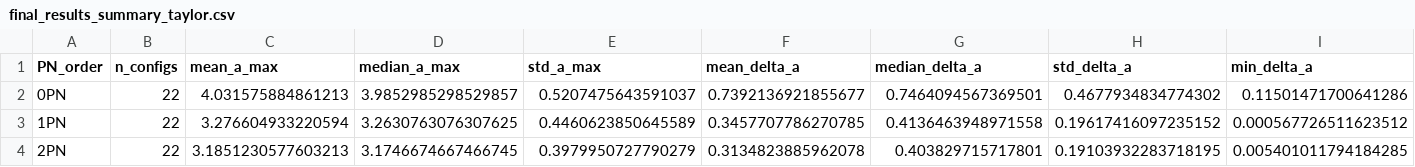
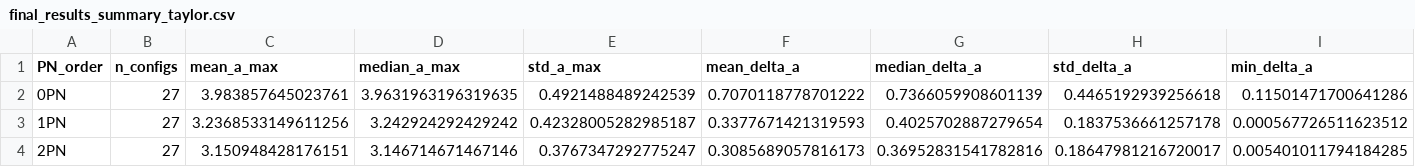
Before and after one commit to giacomobrugali/Entropy-conjecture, a CSV file: Entropy-conjecture/PostNewtonian_Analysis/final_results_summary_taylor.csv, drawn as a sheet; only a part is shown; the diff names each change by its address in the sheet, - before the commit and + after, or states it on an @@ line.

```diff
--- a/Entropy-conjecture/PostNewtonian_Analysis/final_results_summary_taylor.csv
+++ b/Entropy-conjecture/PostNewtonian_Analysis/final_results_summary_taylor.csv
-B2:B4 (n_configs): 22
+B2:B4 (n_configs): 27
-C2 (mean_a_max): 4.031575884861213
+C2 (mean_a_max): 3.983857645023761
-D2 (median_a_max): 3.9852985298529857
+D2 (median_a_max): 3.9631963196319635
-E2 (std_a_max): 0.5207475643591037
+E2 (std_a_max): 0.4921488489242539
-F2 (mean_delta_a): 0.7392136921855677
+F2 (mean_delta_a): 0.7070118778701222
-G2 (median_delta_a): 0.7464094567369501
+G2 (median_delta_a): 0.7366059908601139
-H2 (std_delta_a): 0.4677934834774302
+H2 (std_delta_a): 0.4465192939256618
-C3 (mean_a_max): 3.276604933220594
+C3 (mean_a_max): 3.2368533149611256
-D3 (median_a_max): 3.2630763076307625
+D3 (median_a_max): 3.242924292429242
-E3 (std_a_max): 0.4460623850645589
+E3 (std_a_max): 0.42328005282985187
-F3 (mean_delta_a): 0.3457707786270785
+F3 (mean_delta_a): 0.3377671421319593
-G3 (median_delta_a): 0.4136463948971558
+G3 (median_delta_a): 0.4025702887279654
-H3 (std_delta_a): 0.19617416097235152
+H3 (std_delta_a): 0.1837536661257178
-C4 (mean_a_max): 3.1851230577603213
+C4 (mean_a_max): 3.150948428176151
-D4 (median_a_max): 3.1746674667466745
+D4 (median_a_max): 3.146714671467146
-E4 (std_a_max): 0.3979950727790279
+E4 (std_a_max): 0.3767347292775247
-F4 (mean_delta_a): 0.3134823885962078
+F4 (mean_delta_a): 0.3085689057816173
-G4 (median_delta_a): 0.403829715717801
+G4 (median_delta_a): 0.36952831541782816
-H4 (std_delta_a): 0.19103932283718195
+H4 (std_delta_a): 0.18647981216720017
```
Also changed, not shown: Entropy-conjecture/PostNewtonian_Analysis/final_results_compact_taylor.csv, Entropy-conjecture/PostNewtonian_Analysis/final_results_table_taylor.csv, 1 other file.
